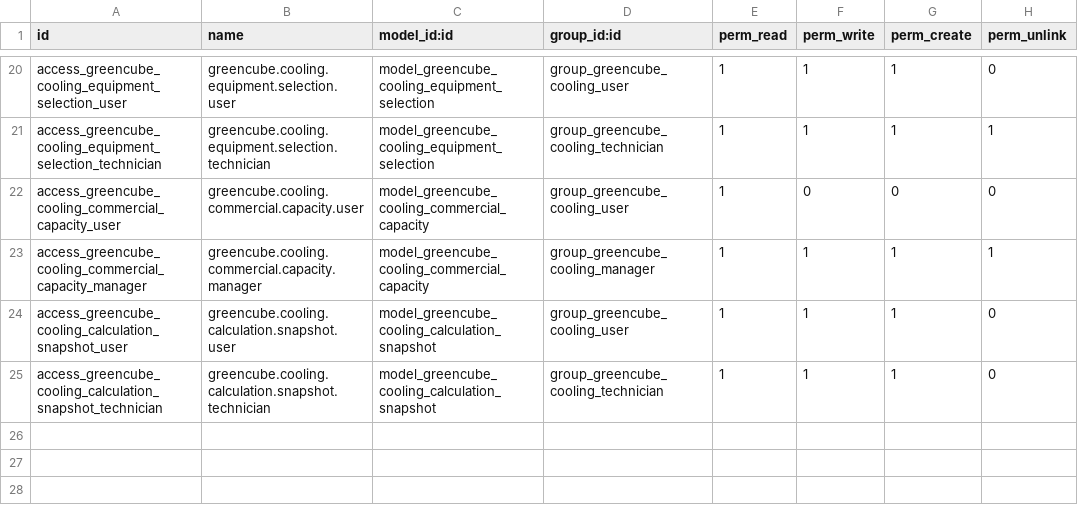
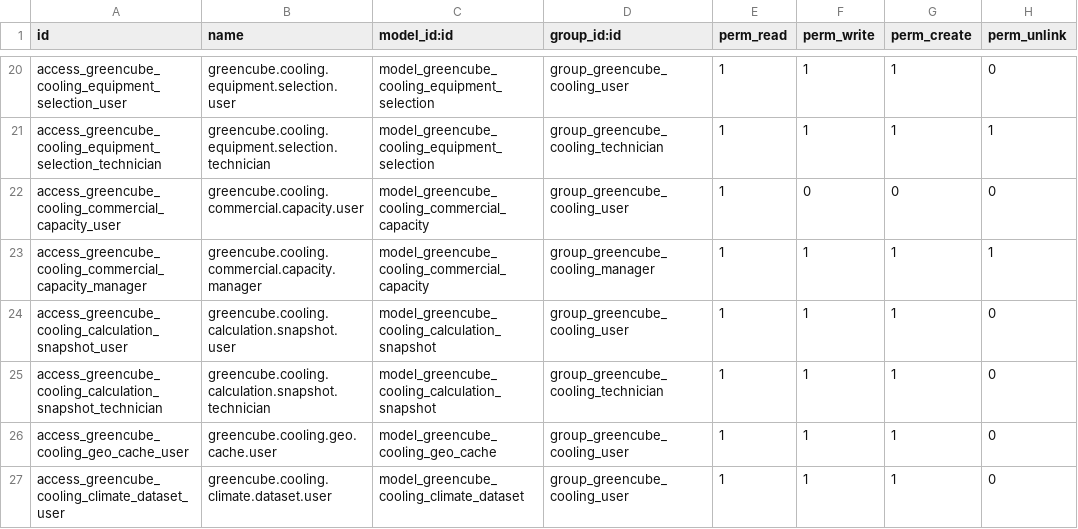
Before and after one commit to jhlauret/GreenCube-Cooling, a CSV file: addons/greencube_cooling/security/ir.model.access.csv, drawn as a sheet; only a part is shown, gaps mark what is left out; the diff names each change by its address in the sheet, - before the commit and + after, or states it on an @@ line.

```diff
--- a/addons/greencube_cooling/security/ir.model.access.csv
+++ b/addons/greencube_cooling/security/ir.model.access.csv
+row 26: access_greencube_cooling_geo_cache_user | greencube.cooling.geo.cache.user | model_greencube_cooling_geo_cache | group_greencube_cooling_user | 1 | 1 | 1 | 0
+row 27: access_greencube_cooling_climate_dataset_user | greencube.cooling.climate.dataset.user | model_greencube_cooling_climate_dataset | group_greencube_cooling_user | 1 | 1 | 1 | 0
```
Also changed, not shown: 24 other files.
